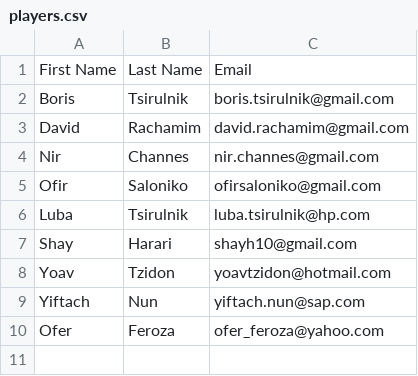
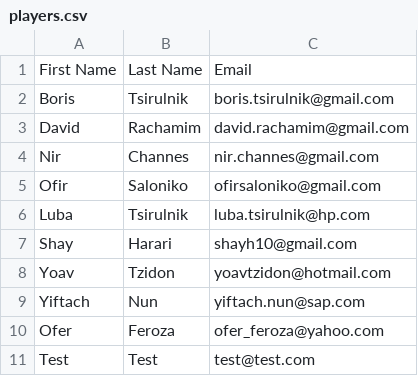
Before and after one commit to nirch/PokerFace, a CSV file: assets/players.csv, drawn as a sheet.

Commit message:
Testing commit

```diff
--- a/assets/players.csv
+++ b/assets/players.csv
@@ -10 +10,2 @@ Yiftach,Nun,yiftach.nun@sap.com
 Ofer,Feroza,ofer_feroza@yahoo.com
+Test, Test, test@test.com
```
